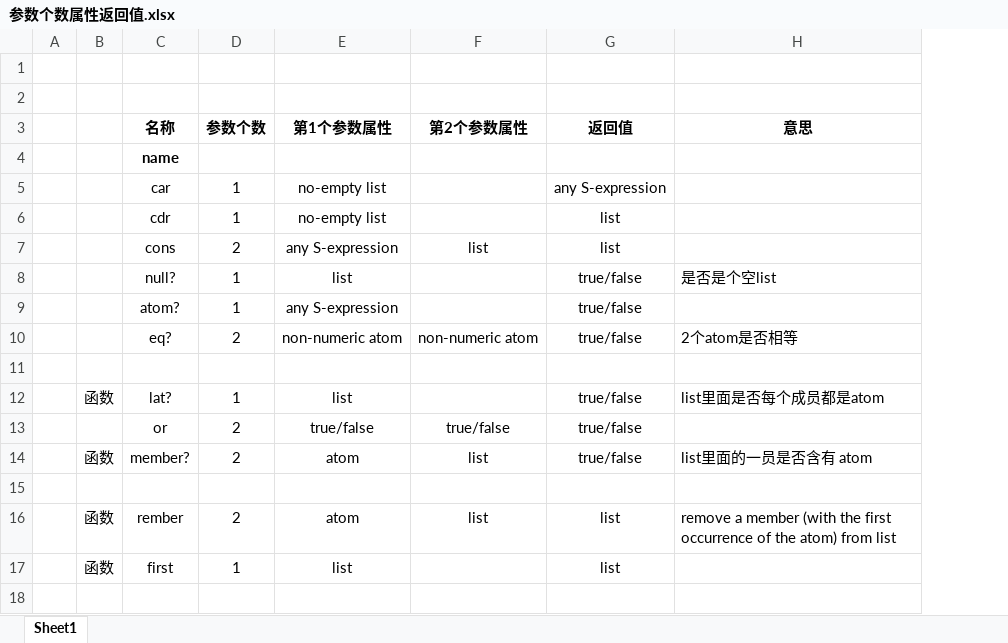
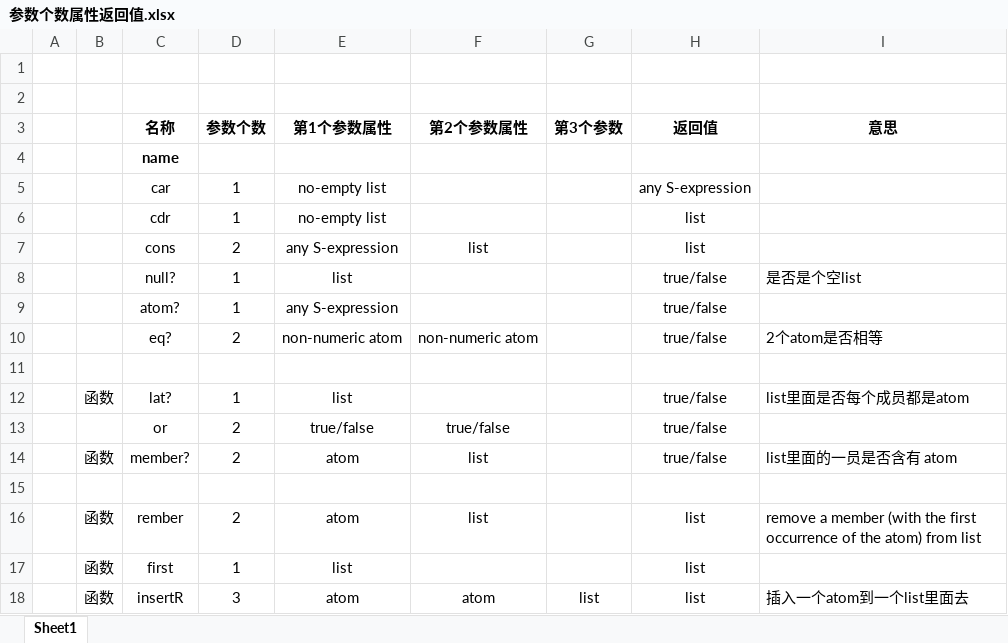
Before and after one commit to ziranjuanchow/FunctionalProgramming, an Excel workbook: [Book]《The Little Schemer》/参数个数属性返回值.xlsx, sheet Sheet1, drawn as a sheet; values as stored, in another font and other column widths than the file's, no borders; the diff names each change by its address in the sheet, - before the commit and + after, or states it on an @@ line.

```diff
--- a/[Book]《The Little Schemer》/参数个数属性返回值.xlsx (sheet Sheet1)
+++ b/[Book]《The Little Schemer》/参数个数属性返回值.xlsx (sheet Sheet1)
+column G (第3个参数), empty
+row 18:  | 函数 | insertR | 3 | atom | atom | list | list | 插入一个atom到一个list里面去
```
